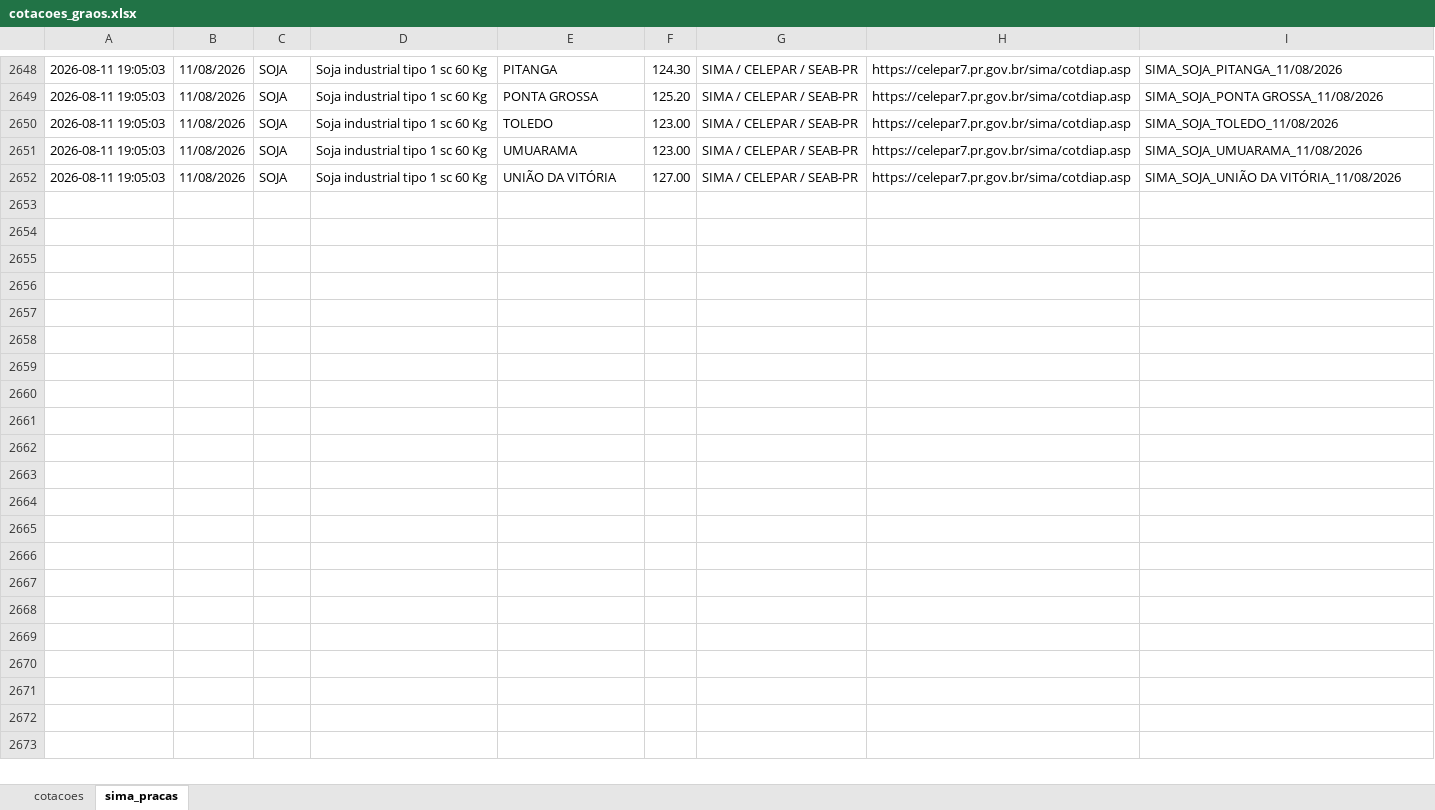
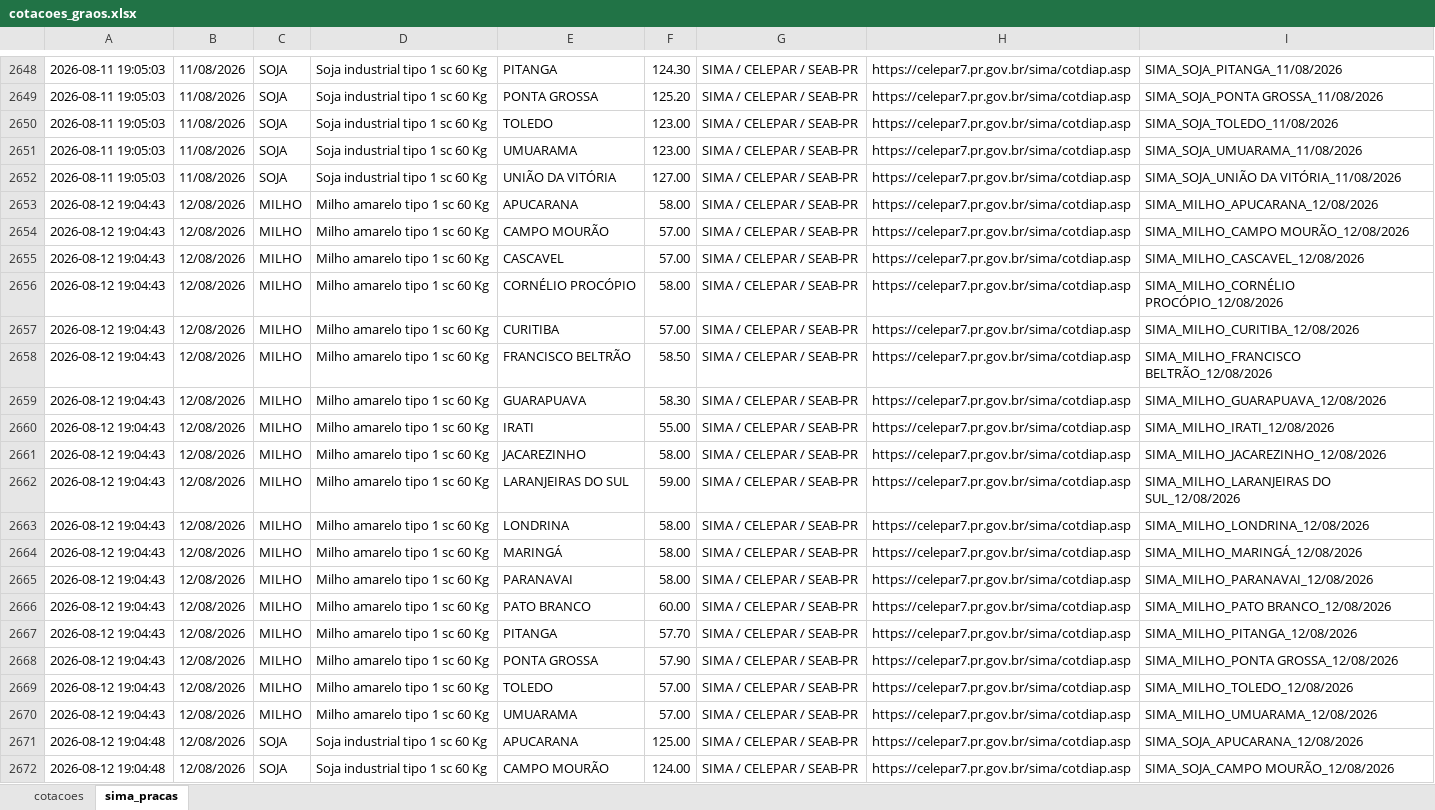
Before and after one commit to agrohara/cotacao-milho-b3, an Excel workbook: cotacoes_graos.xlsx, sheet sima_pracas, drawn as a sheet; only a part is shown, gaps mark what is left out; values as stored, in another font and other column widths than the file's, no borders; table styles not drawn; the diff covers the shown part only; the diff names each change by its address in the sheet, - before the commit and + after, or states it on an @@ line.

```diff
--- a/cotacoes_graos.xlsx (sheet sima_pracas)
+++ b/cotacoes_graos.xlsx (sheet sima_pracas)
+row 2653: 2026-08-12 19:04:43 | 12/08/2026 | MILHO | Milho amarelo tipo 1 sc 60 Kg | APUCARANA | 58.00 | SIMA / CELEPAR / SEAB-PR | https://celepar7.pr.gov.br/sima/cotdiap.asp | SIMA_MILHO_APUCARANA_12/08/2026
+row 2654: 2026-08-12 19:04:43 | 12/08/2026 | MILHO | Milho amarelo tipo 1 sc 60 Kg | CAMPO MOURÃO | 57.00 | SIMA / CELEPAR / SEAB-PR | https://celepar7.pr.gov.br/sima/cotdiap.asp | SIMA_MILHO_CAMPO MOURÃO_12/08/2026
+row 2655: 2026-08-12 19:04:43 | 12/08/2026 | MILHO | Milho amarelo tipo 1 sc 60 Kg | CASCAVEL | 57.00 | SIMA / CELEPAR / SEAB-PR | https://celepar7.pr.gov.br/sima/cotdiap.asp | SIMA_MILHO_CASCAVEL_12/08/2026
+row 2656: 2026-08-12 19:04:43 | 12/08/2026 | MILHO | Milho amarelo tipo 1 sc 60 Kg | CORNÉLIO PROCÓPIO | 58.00 | SIMA / CELEPAR / SEAB-PR | https://celepar7.pr.gov.br/sima/cotdiap.asp | SIMA_MILHO_CORNÉLIO PROCÓPIO_12/08/2026
+row 2657: 2026-08-12 19:04:43 | 12/08/2026 | MILHO | Milho amarelo tipo 1 sc 60 Kg | CURITIBA | 57.00 | SIMA / CELEPAR / SEAB-PR | https://celepar7.pr.gov.br/sima/cotdiap.asp | SIMA_MILHO_CURITIBA_12/08/2026
+row 2658: 2026-08-12 19:04:43 | 12/08/2026 | MILHO | Milho amarelo tipo 1 sc 60 Kg | FRANCISCO BELTRÃO | 58.50 | SIMA / CELEPAR / SEAB-PR | https://celepar7.pr.gov.br/sima/cotdiap.asp | SIMA_MILHO_FRANCISCO BELTRÃO_12/08/2026
+row 2659: 2026-08-12 19:04:43 | 12/08/2026 | MILHO | Milho amarelo tipo 1 sc 60 Kg | GUARAPUAVA | 58.30 | SIMA / CELEPAR / SEAB-PR | https://celepar7.pr.gov.br/sima/cotdiap.asp | SIMA_MILHO_GUARAPUAVA_12/08/2026
+row 2660: 2026-08-12 19:04:43 | 12/08/2026 | MILHO | Milho amarelo tipo 1 sc 60 Kg | IRATI | 55.00 | SIMA / CELEPAR / SEAB-PR | https://celepar7.pr.gov.br/sima/cotdiap.asp | SIMA_MILHO_IRATI_12/08/2026
+row 2661: 2026-08-12 19:04:43 | 12/08/2026 | MILHO | Milho amarelo tipo 1 sc 60 Kg | JACAREZINHO | 58.00 | SIMA / CELEPAR / SEAB-PR | https://celepar7.pr.gov.br/sima/cotdiap.asp | SIMA_MILHO_JACAREZINHO_12/08/2026
+row 2662: 2026-08-12 19:04:43 | 12/08/2026 | MILHO | Milho amarelo tipo 1 sc 60 Kg | LARANJEIRAS DO SUL | 59.00 | SIMA / CELEPAR / SEAB-PR | https://celepar7.pr.gov.br/sima/cotdiap.asp | SIMA_MILHO_LARANJEIRAS DO SUL_12/08/2026
+row 2663: 2026-08-12 19:04:43 | 12/08/2026 | MILHO | Milho amarelo tipo 1 sc 60 Kg | LONDRINA | 58.00 | SIMA / CELEPAR / SEAB-PR | https://celepar7.pr.gov.br/sima/cotdiap.asp | SIMA_MILHO_LONDRINA_12/08/2026
+row 2664: 2026-08-12 19:04:43 | 12/08/2026 | MILHO | Milho amarelo tipo 1 sc 60 Kg | MARINGÁ | 58.00 | SIMA / CELEPAR / SEAB-PR | https://celepar7.pr.gov.br/sima/cotdiap.asp | SIMA_MILHO_MARINGÁ_12/08/2026
+row 2665: 2026-08-12 19:04:43 | 12/08/2026 | MILHO | Milho amarelo tipo 1 sc 60 Kg | PARANAVAI | 58.00 | SIMA / CELEPAR / SEAB-PR | https://celepar7.pr.gov.br/sima/cotdiap.asp | SIMA_MILHO_PARANAVAI_12/08/2026
+row 2666: 2026-08-12 19:04:43 | 12/08/2026 | MILHO | Milho amarelo tipo 1 sc 60 Kg | PATO BRANCO | 60.00 | SIMA / CELEPAR / SEAB-PR | https://celepar7.pr.gov.br/sima/cotdiap.asp | SIMA_MILHO_PATO BRANCO_12/08/2026
+row 2667: 2026-08-12 19:04:43 | 12/08/2026 | MILHO | Milho amarelo tipo 1 sc 60 Kg | PITANGA | 57.70 | SIMA / CELEPAR / SEAB-PR | https://celepar7.pr.gov.br/sima/cotdiap.asp | SIMA_MILHO_PITANGA_12/08/2026
+row 2668: 2026-08-12 19:04:43 | 12/08/2026 | MILHO | Milho amarelo tipo 1 sc 60 Kg | PONTA GROSSA | 57.90 | SIMA / CELEPAR / SEAB-PR | https://celepar7.pr.gov.br/sima/cotdiap.asp | SIMA_MILHO_PONTA GROSSA_12/08/2026
+row 2669: 2026-08-12 19:04:43 | 12/08/2026 | MILHO | Milho amarelo tipo 1 sc 60 Kg | TOLEDO | 57.00 | SIMA / CELEPAR / SEAB-PR | https://celepar7.pr.gov.br/sima/cotdiap.asp | SIMA_MILHO_TOLEDO_12/08/2026
+row 2670: 2026-08-12 19:04:43 | 12/08/2026 | MILHO | Milho amarelo tipo 1 sc 60 Kg | UMUARAMA | 57.00 | SIMA / CELEPAR / SEAB-PR | https://celepar7.pr.gov.br/sima/cotdiap.asp | SIMA_MILHO_UMUARAMA_12/08/2026
+row 2671: 2026-08-12 19:04:48 | 12/08/2026 | SOJA | Soja industrial tipo 1 sc 60 Kg | APUCARANA | 125.00 | SIMA / CELEPAR / SEAB-PR | https://celepar7.pr.gov.br/sima/cotdiap.asp | SIMA_SOJA_APUCARANA_12/08/2026
+row 2672: 2026-08-12 19:04:48 | 12/08/2026 | SOJA | Soja industrial tipo 1 sc 60 Kg | CAMPO MOURÃO | 124.00 | SIMA / CELEPAR / SEAB-PR | https://celepar7.pr.gov.br/sima/cotdiap.asp | SIMA_SOJA_CAMPO MOURÃO_12/08/2026
```
Also changed, not shown: 16 added rows elsewhere in this sheet, sheet cotacoes.
